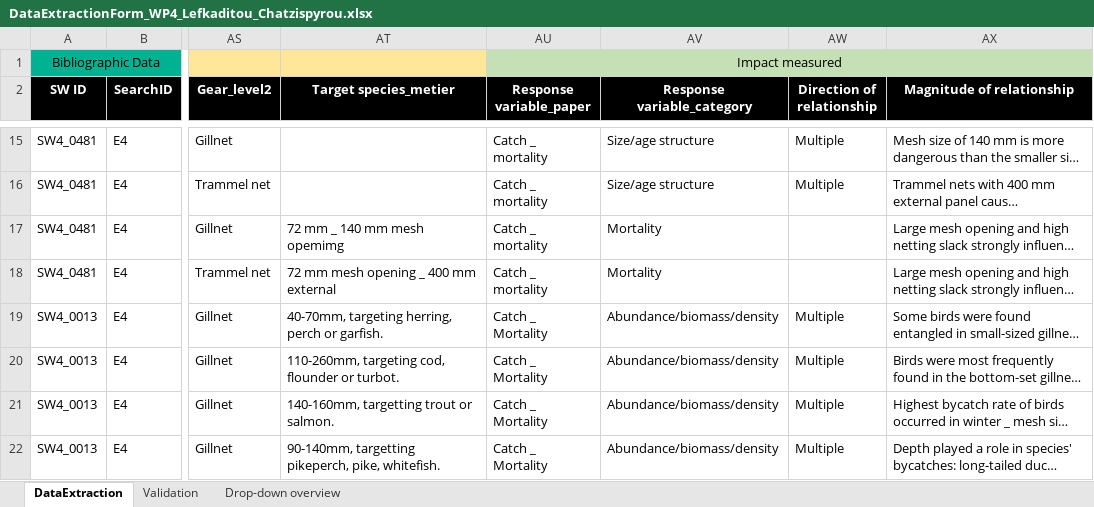
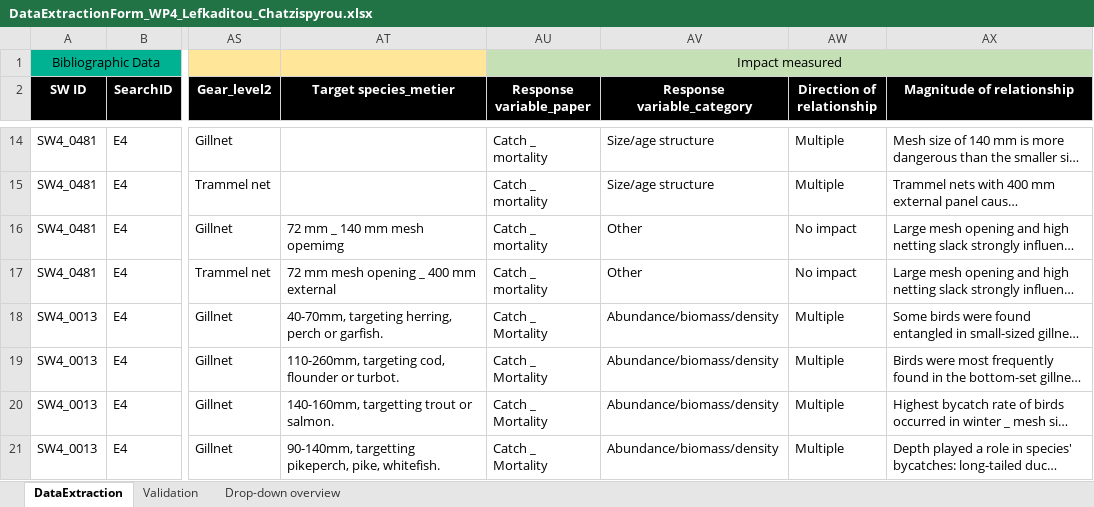
Before and after one commit to ices-tools-dev/SEAwise, an Excel workbook: Systematic Reviews/Analysis Task 4.1/Data_Extraction_Files/DataExtractionForm_WP4_Lefkaditou_Chatzispyrou.xlsx, sheet DataExtraction, drawn as a sheet; only a part is shown, gaps mark what is left out; long unchanged cells end in …; values as stored, in another font and other column widths than the file's, no borders; addresses are those after the commit; the diff covers the shown part only; the diff names each change by its address in the sheet, - before the commit and + after, or states it on an @@ line.

```diff
--- a/Systematic Reviews/Analysis Task 4.1/Data_Extraction_Files/DataExtractionForm_WP4_Lefkaditou_Chatzispyrou.xlsx (sheet DataExtraction)
+++ b/Systematic Reviews/Analysis Task 4.1/Data_Extraction_Files/DataExtractionForm_WP4_Lefkaditou_Chatzispyrou.xlsx (sheet DataExtraction)
-AV16:AV17 (Response variable_category): Mortality
+AV16:AV17 (Response variable_category): Other
-AW16:AW17 (Direction of relationship): (empty)
+AW16:AW17 (Direction of relationship): No impact
```
Also changed, not shown: 2 removed rows, 45 edited cells and cell formats elsewhere in this sheet, Systematic Reviews/Analysis Task 4.1/Data_Extraction_Files/DataExtractionForm_WP4_Basurko.xlsx, Systematic Reviews/Analysis Task 4.1/Data_Extraction_Files/DataExtractionForm_WP4_Binch.xlsx, 12 other files.
